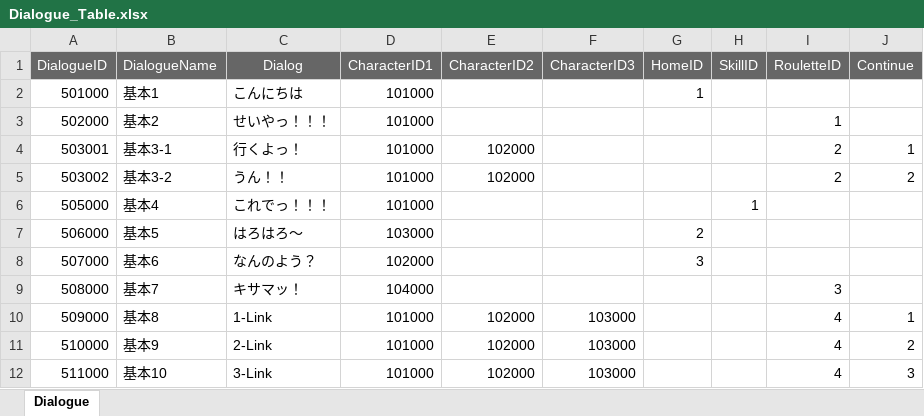
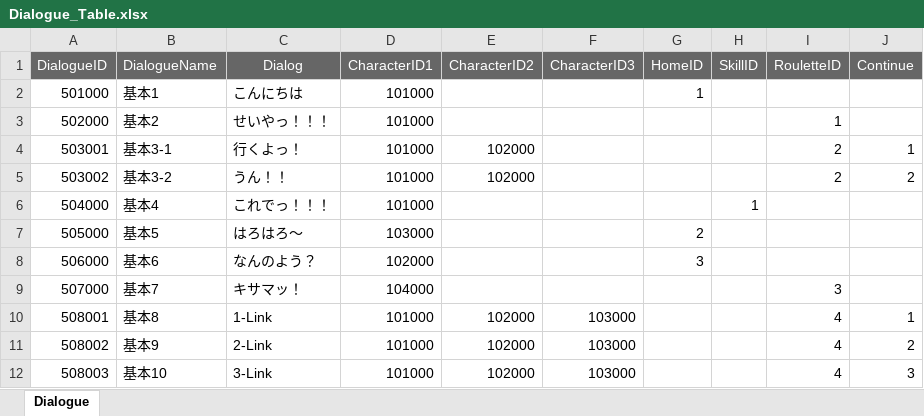
Before and after one commit to K-0865/F_Portfolio, an Excel workbook: Assets/DataTable/XlsFile/Dialogue_Table.xlsx, sheet Dialogue, drawn as a sheet; values as stored, in another font and other column widths than the file's, no borders; the diff names each change by its address in the sheet, - before the commit and + after, or states it on an @@ line.

```diff
--- a/Assets/DataTable/XlsFile/Dialogue_Table.xlsx (sheet Dialogue)
+++ b/Assets/DataTable/XlsFile/Dialogue_Table.xlsx (sheet Dialogue)
-A6 (DialogueID): 505000
+A6 (DialogueID): 504000
-A7 (DialogueID): 506000
+A7 (DialogueID): 505000
-A8 (DialogueID): 507000
+A8 (DialogueID): 506000
-A9 (DialogueID): 508000
+A9 (DialogueID): 507000
-A10 (DialogueID): 509000
+A10 (DialogueID): 508001
-A11 (DialogueID): 510000
+A11 (DialogueID): 508002
-A12 (DialogueID): 511000
+A12 (DialogueID): 508003
```
Also changed, not shown: 4 other files.
